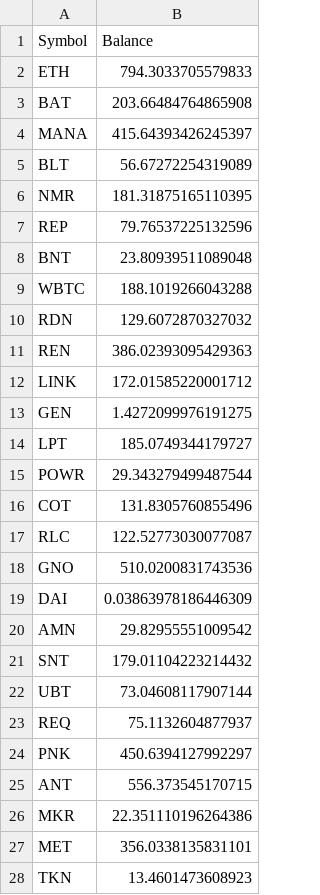
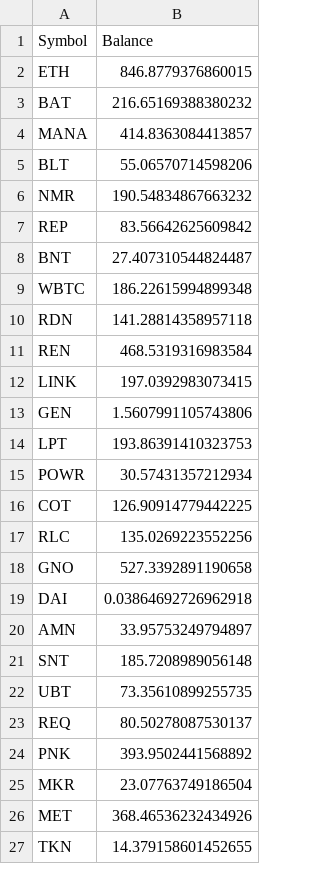
Before and after one commit to Insula-Crypto/fund_allocation, a CSV file: AnastasiaAllocation.csv, drawn as a sheet; only a part is shown; the diff covers the shown part only.

```diff
--- a/AnastasiaAllocation.csv
+++ b/AnastasiaAllocation.csv
@@ -1,28 +1,27 @@
 Symbol,Balance
-ETH,794.3033705579833
-BAT,203.66484764865908
-MANA,415.64393426245397
-BLT,56.67272254319089
-NMR,181.31875165110395
-REP,79.76537225132596
-BNT,23.80939511089048
-WBTC,188.1019266043288
-RDN,129.6072870327032
-REN,386.02393095429363
-LINK,172.01585220001712
-GEN,1.4272099976191275
-LPT,185.0749344179727
-POWR,29.343279499487544
-COT,131.8305760855496
-RLC,122.52773030077087
-GNO,510.0200831743536
-DAI,0.03863978186446309
-AMN,29.82955551009542
-SNT,179.01104223214432
-UBT,73.04608117907144
-REQ,75.1132604877937
-PNK,450.6394127992297
-ANT,556.373545170715
-MKR,22.351110196264386
-MET,356.0338135831101
-TKN,13.4601473608923
+ETH,846.8779376860015
+BAT,216.65169388380232
+MANA,414.8363084413857
+BLT,55.06570714598206
+NMR,190.54834867663232
+REP,83.56642625609842
+BNT,27.407310544824487
+WBTC,186.22615994899348
+RDN,141.28814358957118
+REN,468.5319316983584
+LINK,197.0392983073415
+GEN,1.5607991105743806
+LPT,193.86391410323753
+POWR,30.57431357212934
+COT,126.90914779442225
+RLC,135.0269223552256
+GNO,527.3392891190658
+DAI,0.03864692726962918
+AMN,33.95753249794897
+SNT,185.7208989056148
+UBT,73.35610899255735
+REQ,80.50278087530137
+PNK,393.9502441568892
+MKR,23.07763749186504
+MET,368.46536232434926
+TKN,14.379158601452655
```
Also changed, not shown: 9 edited cells elsewhere in this file, MaltaAllocation.csv, 1 other file.
